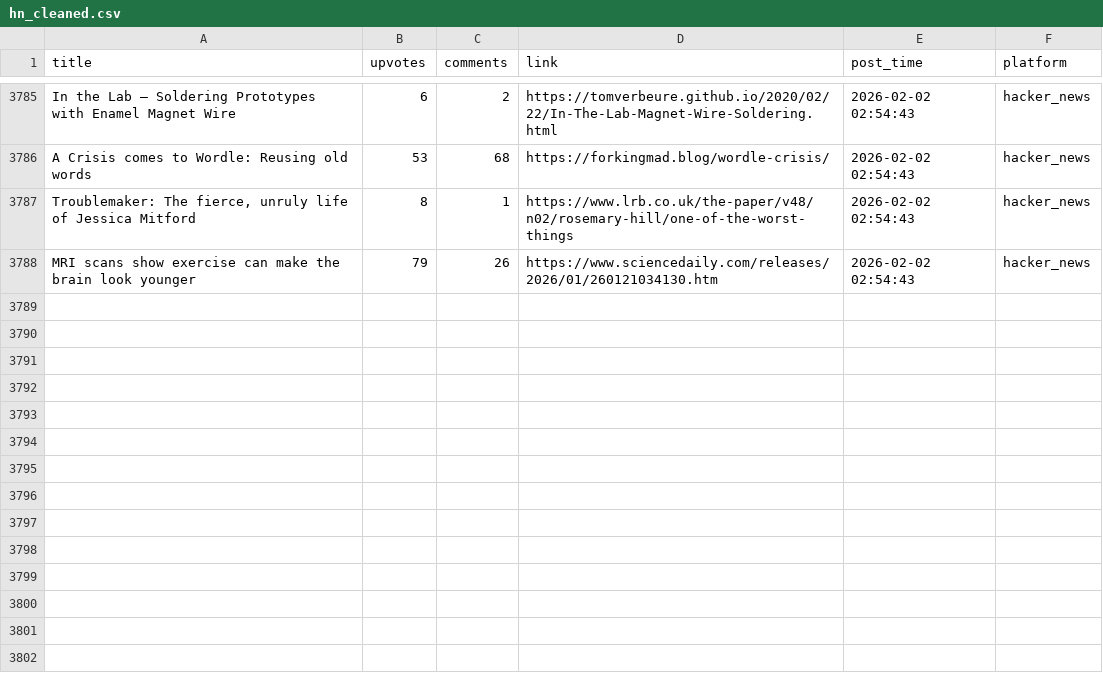
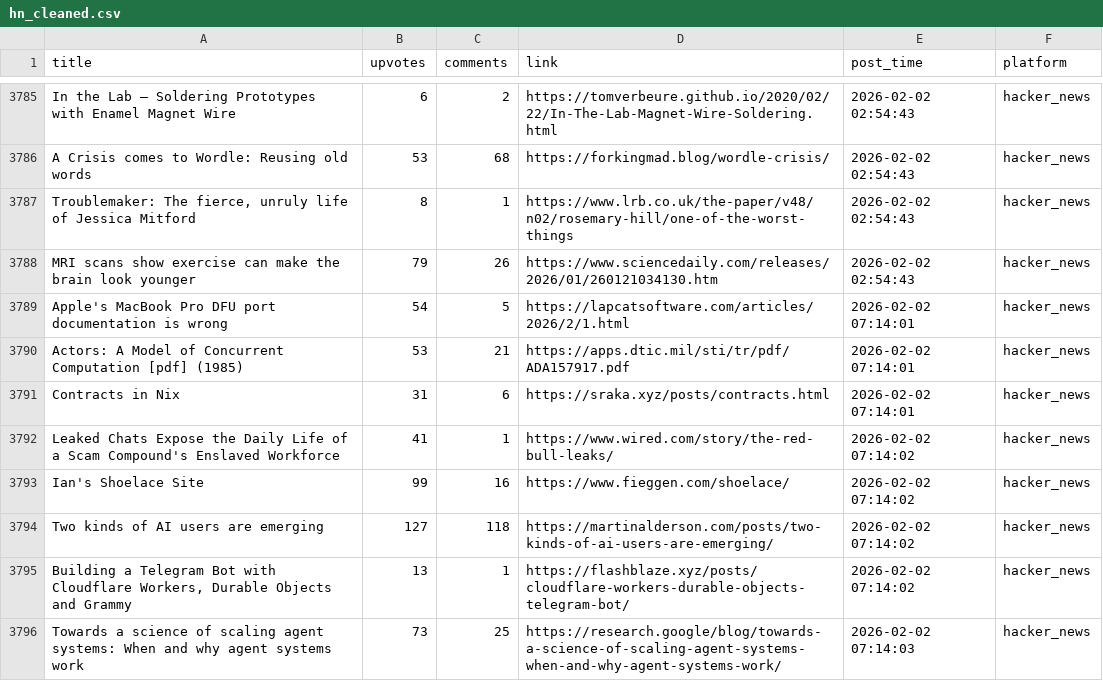
Before and after one commit to codemmaann/web-scrapping-project, a CSV file: clean_data/hn_cleaned.csv, drawn as a sheet; only a part is shown, gaps mark what is left out.

```diff
--- a/clean_data/hn_cleaned.csv
+++ b/clean_data/hn_cleaned.csv
@@ -3788 +3788,9 @@ A Crisis comes to Wordle: Reusing old words,53,68,https://forkingmad.blog/wordle
 MRI scans show exercise can make the brain look younger,79,26,https://www.sciencedaily.com/releases/2026/01/260121034130.htm,2026-02-02 02:54:43,hacker_news
+Apple's MacBook Pro DFU port documentation is wrong,54,5,https://lapcatsoftware.com/articles/2026/2/1.html,2026-02-02 07:14:01,hacker_news
+Actors: A Model of Concurrent Computation [pdf] (1985),53,21,https://apps.dtic.mil/sti/tr/pdf/ADA157917.pdf,2026-02-02 07:14:01,hacker_news
+Contracts in Nix,31,6,https://sraka.xyz/posts/contracts.html,2026-02-02 07:14:01,hacker_news
+Leaked Chats Expose the Daily Life of a Scam Compound's Enslaved Workforce,41,1,https://www.wired.com/story/the-red-bull-leaks/,2026-02-02 07:14:02,hacker_news
+Ian's Shoelace Site,99,16,https://www.fieggen.com/shoelace/,2026-02-02 07:14:02,hacker_news
+Two kinds of AI users are emerging,127,118,https://martinalderson.com/posts/two-kinds-of-ai-users-are-emerging/,2026-02-02 07:14:02,hacker_news
+"Building a Telegram Bot with Cloudflare Workers, Durable Objects and Grammy",13,1,https://flashblaze.xyz/posts/cloudflare-workers-durable-objects-telegram-bot/,2026-02-02 07:14:02,hacker_news
+Towards a science of scaling agent systems: When and why agent systems work,73,25,https://research.google/blog/towards-a-science-of-scaling-agent-systems-when-and-why-agent-systems-work/,2026-02-02 07:14:03,hacker_news
```
Also changed, not shown: clean_data/lobsters_clean.csv, raw_data/hn.csv, 9 other files.
